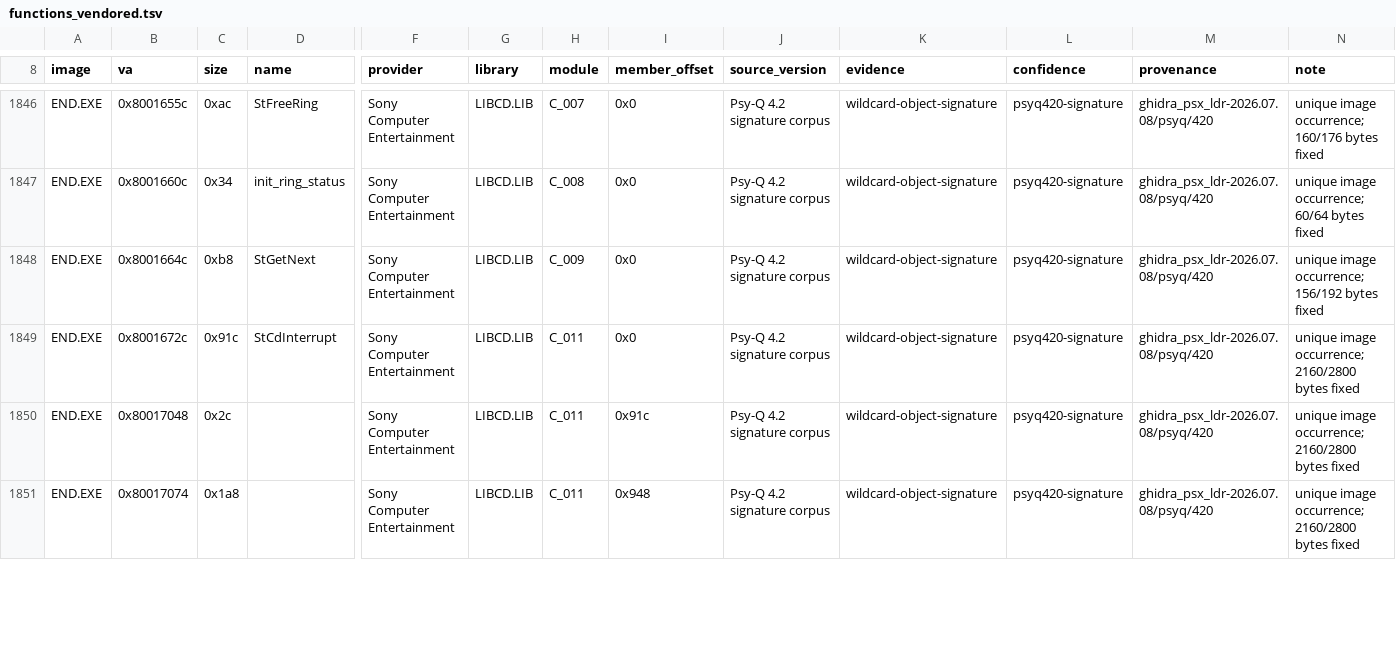
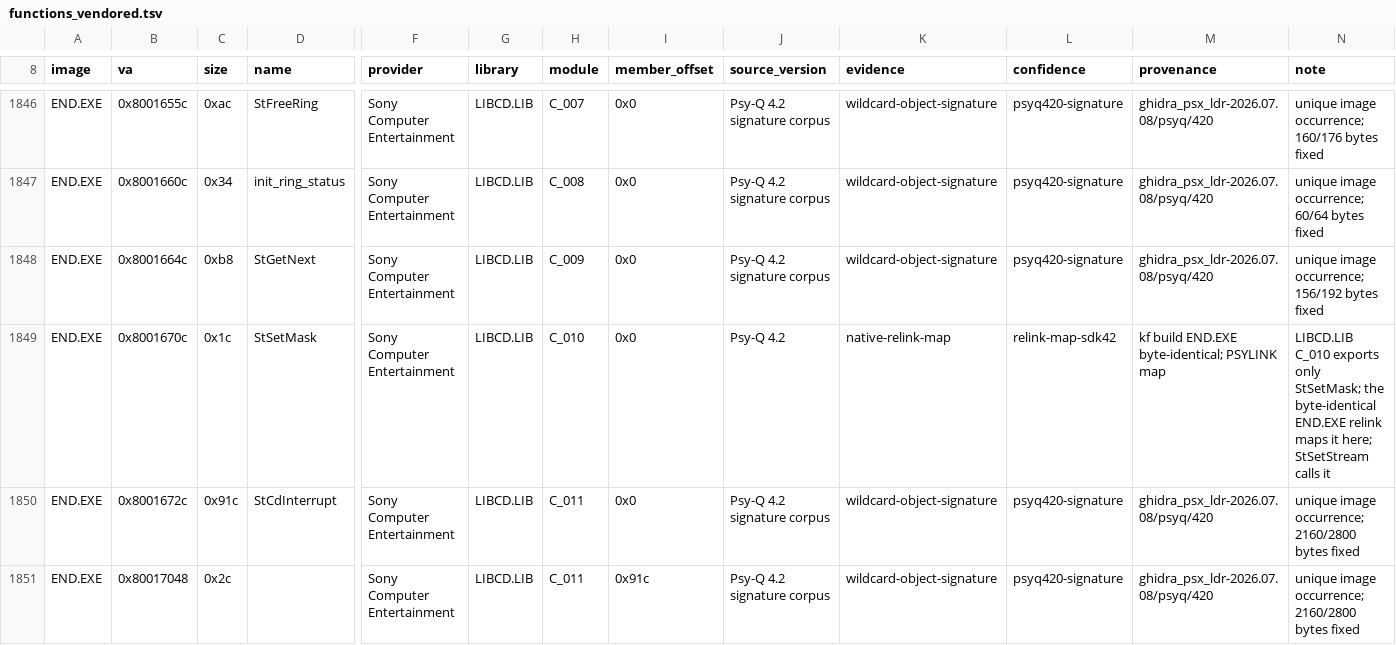
Before and after one commit to Voicedrew11/shadow-tower-decomp, a TSV file: config/retail/functions_vendored.tsv, drawn as a sheet; only a part is shown, gaps mark what is left out; the shorter side is filled out with more unchanged rows; rows hold the shown columns only; the diff names each change by its address in the sheet, - before the commit and + after, or states it on an @@ line.

```diff
--- a/config/retail/functions_vendored.tsv
+++ b/config/retail/functions_vendored.tsv
+row 1849: END.EXE | 0x8001670c | 0x1c | StSetMask | Sony Computer Entertainment | LIBCD.LIB | C_010 | 0x0 | Psy-Q 4.2 | native-relink-map | relink-map-sdk42 | kf build END.EXE byte-identical; PSYLINK map | LIBCD.LIB C_010 exports only StSetMask; the byte-identical END.EXE relink maps it here; StSetStream calls it
```
Also changed, not shown: config/match_baseline.tsv, config/retail/data.tsv, 12 other files.
